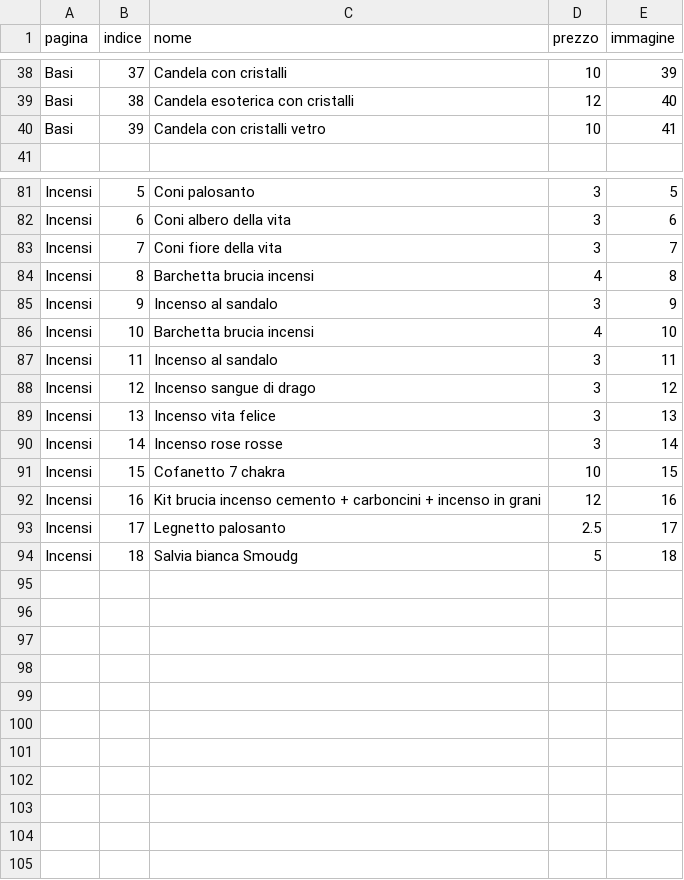
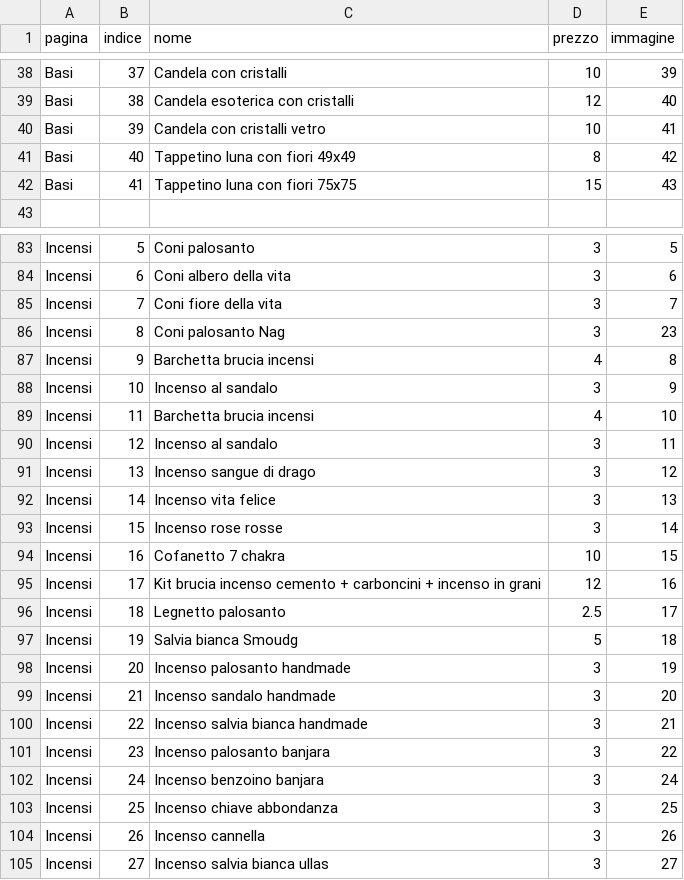
Before and after one commit to Alhenagenesa/alhenagenesa, a CSV file: prodotti.csv, drawn as a sheet; only a part is shown, gaps mark what is left out.

Commit message:
Add files via upload

```diff
--- a/prodotti.csv
+++ b/prodotti.csv
@@ -40,2 +40,4 @@ Basi;38;Candela esoterica con cristalli;12;40
 Basi;39;Candela con cristalli vetro;10;41
+Basi;40;Tappetino luna con fiori 49x49;8;42
+Basi;41;Tappetino luna con fiori 75x75;15;43
 ;;;;
@@ -83,12 +85,21 @@ Incensi;6;Coni albero della vita;3;6
 Incensi;7;Coni fiore della vita;3;7
-Incensi;8;Barchetta brucia incensi;4;8
-Incensi;9;Incenso al sandalo;3;9
-Incensi;10;Barchetta brucia incensi;4;10
-Incensi;11;Incenso al sandalo;3;11
-Incensi;12;Incenso sangue di drago;3;12
-Incensi;13;Incenso vita felice;3;13
-Incensi;14;Incenso rose rosse;3;14
-Incensi;15;Cofanetto 7 chakra;10;15
-Incensi;16;Kit brucia incenso cemento + carboncini + incenso in grani;12;16
-Incensi;17;Legnetto palosanto;2.5;17
-Incensi;18;Salvia bianca Smoudg;5;18
+Incensi;8;Coni palosanto Nag;3;23
+Incensi;9;Barchetta brucia incensi;4;8
+Incensi;10;Incenso al sandalo;3;9
+Incensi;11;Barchetta brucia incensi;4;10
+Incensi;12;Incenso al sandalo;3;11
+Incensi;13;Incenso sangue di drago;3;12
+Incensi;14;Incenso vita felice;3;13
+Incensi;15;Incenso rose rosse;3;14
+Incensi;16;Cofanetto 7 chakra;10;15
+Incensi;17;Kit brucia incenso cemento + carboncini + incenso in grani;12;16
+Incensi;18;Legnetto palosanto;2.5;17
+Incensi;19;Salvia bianca Smoudg;5;18
+Incensi;20;Incenso palosanto handmade;3;19
+Incensi;21;Incenso sandalo handmade;3;20
+Incensi;22;Incenso salvia bianca handmade;3;21
+Incensi;23;Incenso palosanto banjara;3;22
+Incensi;24;Incenso benzoino banjara;3;24
+Incensi;25;Incenso chiave abbondanza;3;25
+Incensi;26;Incenso cannella ;3;26
+Incensi;27;Incenso salvia bianca ullas;3;27
```
